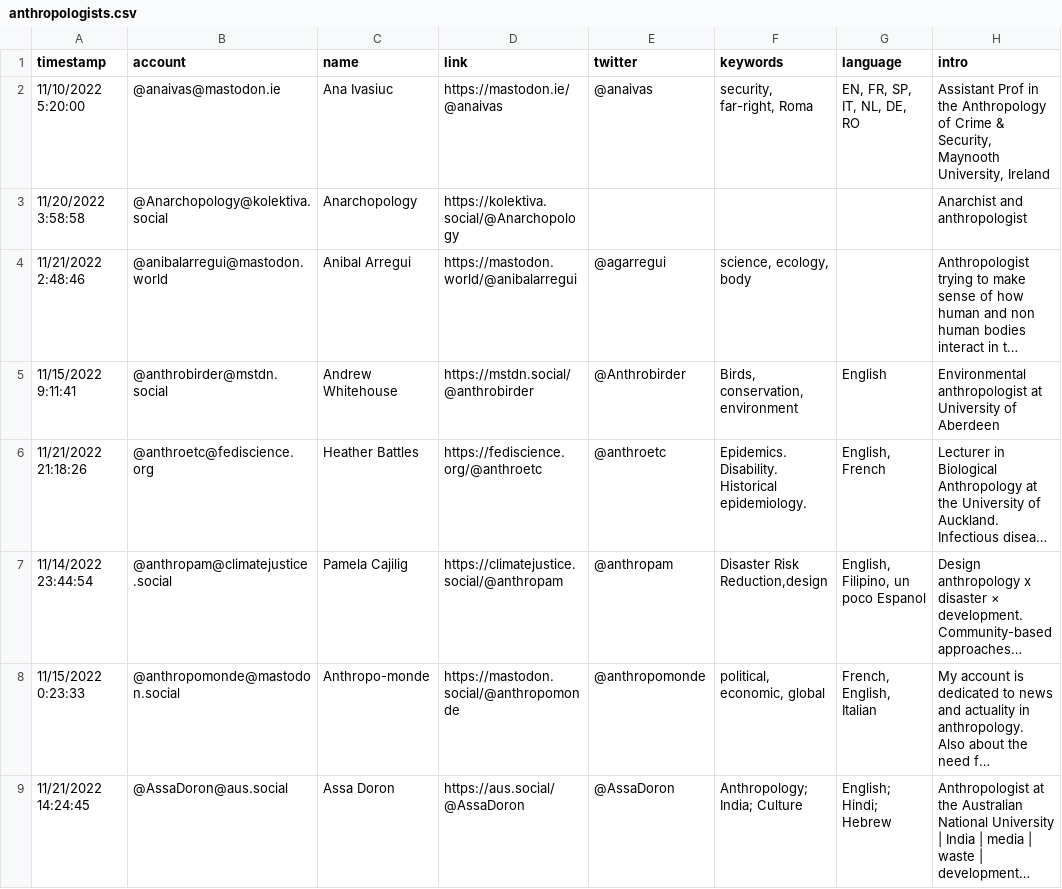
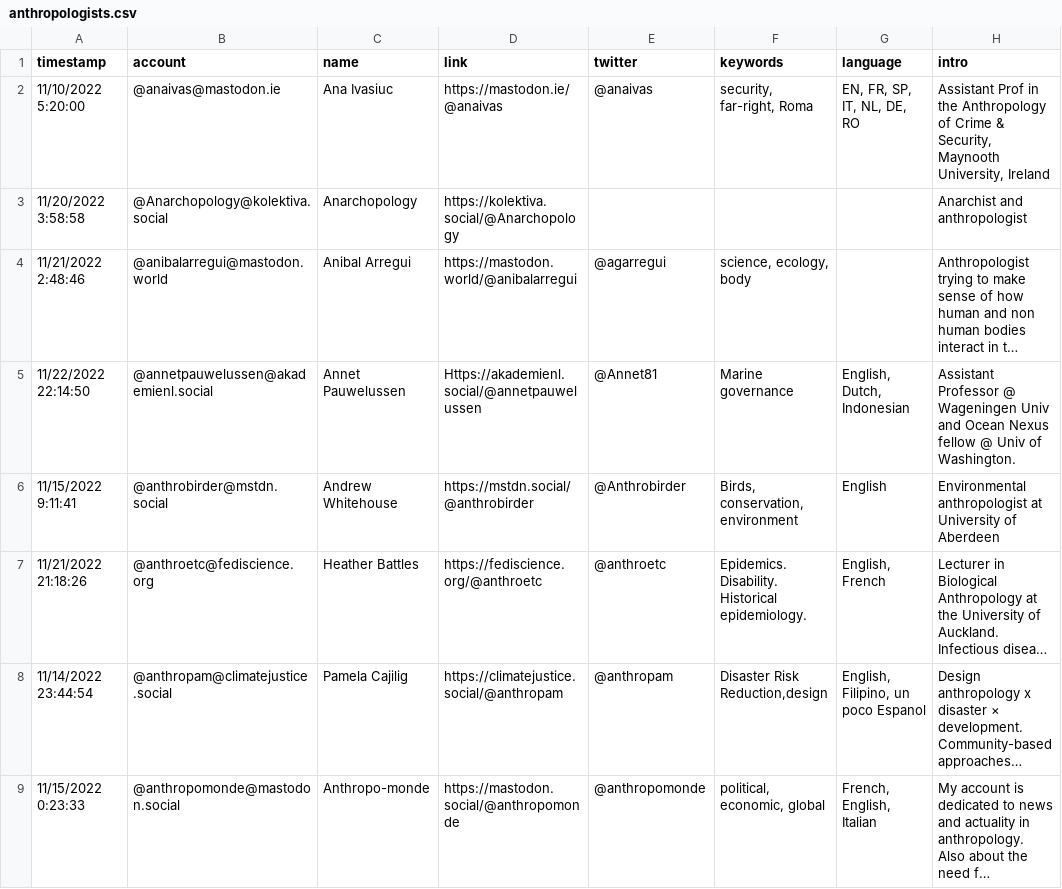
Before and after one commit to fivestone/fedi-anthropologists, a CSV file: resources/anthropologists.csv, drawn as a sheet; only a part is shown; the shorter side is filled out with more unchanged rows; long unchanged cells end in …; the diff covers the shown part only; the diff names each change by its address in the sheet, - before the commit and + after, or states it on an @@ line.

Commit message:
Update anthropologists.csv

```diff
--- a/resources/anthropologists.csv
+++ b/resources/anthropologists.csv
+row 5: 11/22/2022 22:14:50 | @annetpauwelussen@akademienl.social | Annet Pauwelussen | Https://akademienl.social/@annetpauwelussen | @Annet81 | Marine governance | English, Dutch, Indonesian | Assistant Professor @ Wageningen Univ and Ocean Nexus fellow @ Univ of Washington.
```
Also changed, not shown: 3 added rows and 1 edited cell elsewhere in this file.
